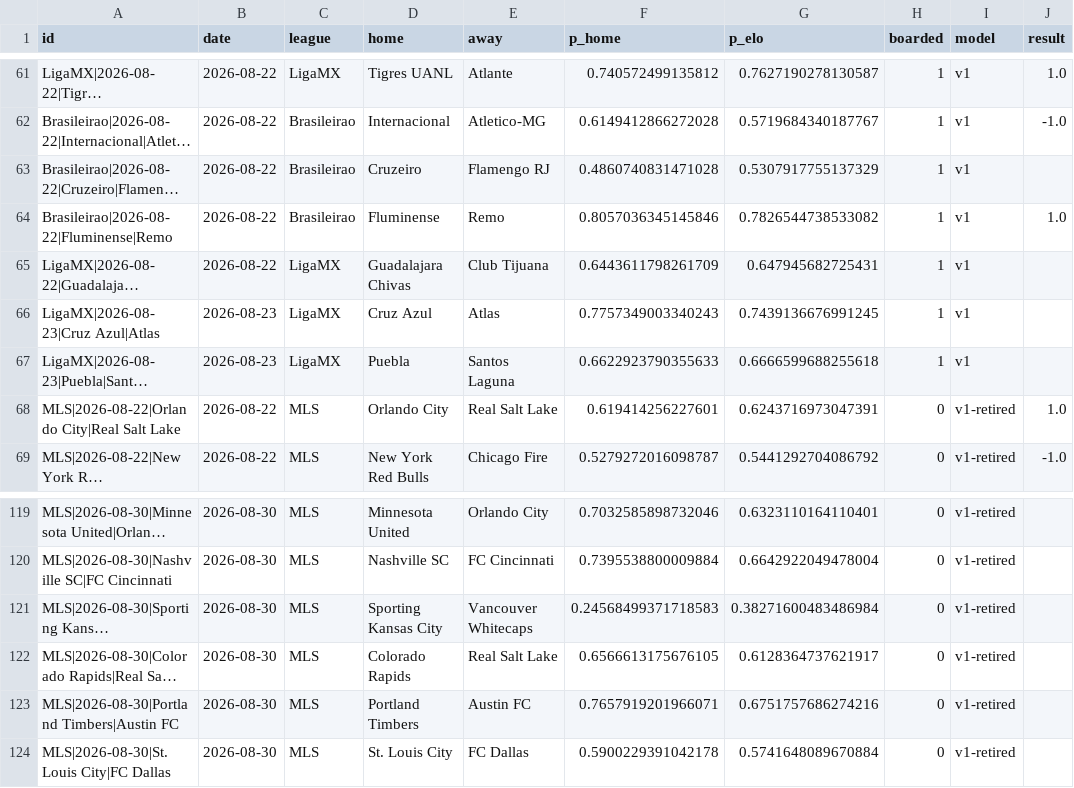
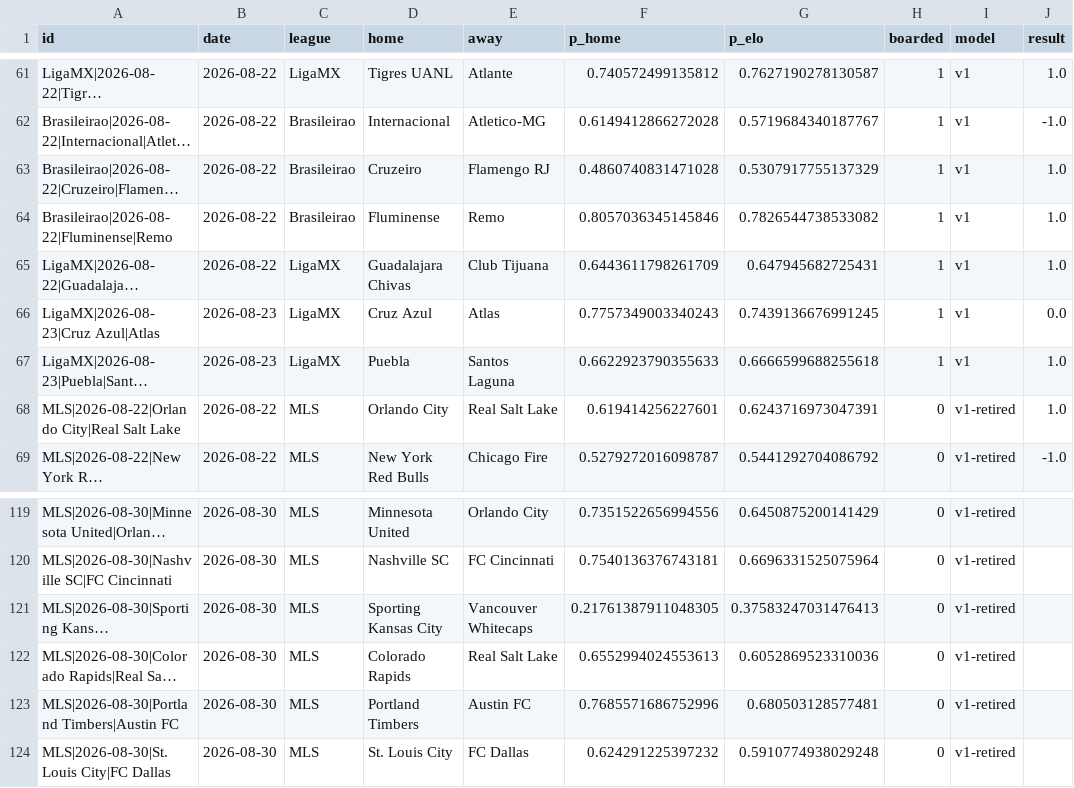
Before and after one commit to azcal/mbm-soccer, a CSV file: logs/americas_predictions.csv, drawn as a sheet; only a part is shown, gaps mark what is left out; long unchanged cells end in …; the diff covers the shown part only; the diff names each change by its address in the sheet, - before the commit and + after, or states it on an @@ line.

```diff
--- a/logs/americas_predictions.csv
+++ b/logs/americas_predictions.csv
-J63 (result): (empty)
+J63 (result): 1.0
-J65 (result): (empty)
+J65 (result): 1.0
-J66 (result): (empty)
+J66 (result): 0.0
-J67 (result): (empty)
+J67 (result): 1.0
-F119 (p_home): 0.7032585898732046
+F119 (p_home): 0.7351522656994556
-G119 (p_elo): 0.6323110164110401
+G119 (p_elo): 0.6450875200141429
-F120 (p_home): 0.7395538800009884
+F120 (p_home): 0.7540136376743181
-G120 (p_elo): 0.6642922049478004
+G120 (p_elo): 0.6696331525075964
-F121 (p_home): 0.24568499371718583
+F121 (p_home): 0.21761387911048305
-G121 (p_elo): 0.38271600483486984
+G121 (p_elo): 0.37583247031476413
-F122 (p_home): 0.6566613175676105
+F122 (p_home): 0.6552994024553613
-G122 (p_elo): 0.6128364737621917
+G122 (p_elo): 0.6052869523310036
-F123 (p_home): 0.7657919201966071
+F123 (p_home): 0.7685571686752996
-G123 (p_elo): 0.6751757686274216
+G123 (p_elo): 0.680503128577481
-F124 (p_home): 0.5900229391042178
+F124 (p_home): 0.624291225397232
-G124 (p_elo): 0.5741648089670884
+G124 (p_elo): 0.5910774938029248
```
Also changed, not shown: 5 added rows, 5 removed rows and 47 edited cells elsewhere in this file, data/americas_matches.csv, logs/graded.csv, 4 other files.
